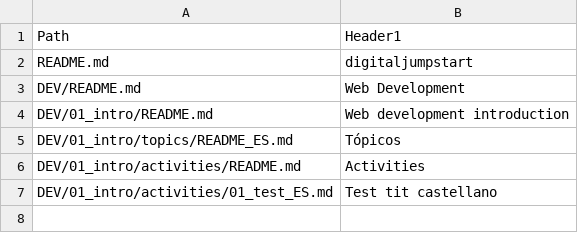
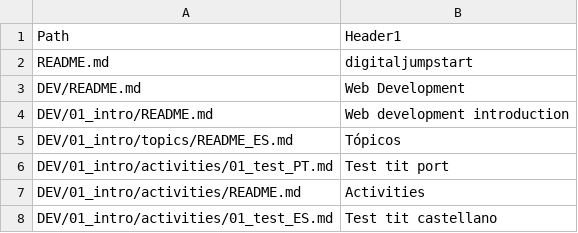
Before and after one commit to Laboratoria/digitaljumpstart-curriculum, a CSV file: markdown_files.csv, drawn as a sheet.

```diff
--- a/markdown_files.csv
+++ b/markdown_files.csv
@@ -5,2 +5,3 @@ DEV/01_intro/README.md,Web development introduction
 DEV/01_intro/topics/README_ES.md,Tópicos
+DEV/01_intro/activities/01_test_PT.md,Test tit port
 DEV/01_intro/activities/README.md,Activities
```
Also changed, not shown: 2 other files.
